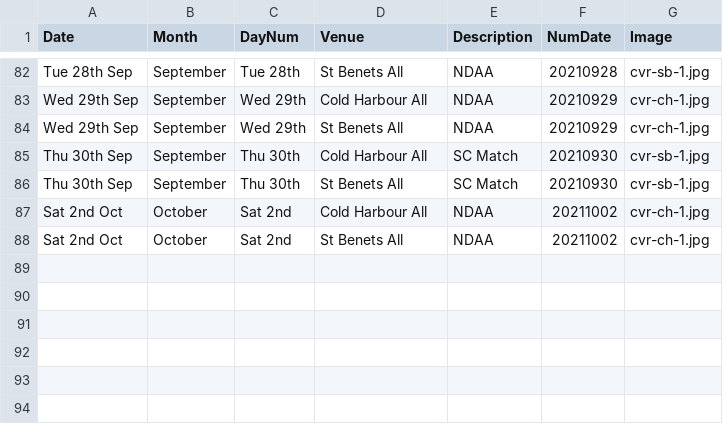
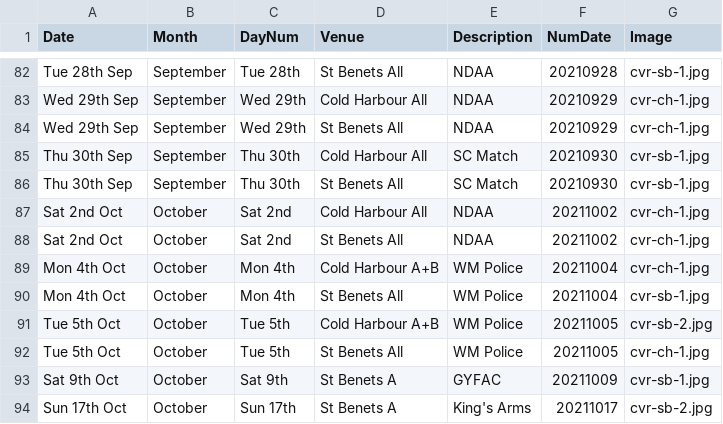
Before and after one commit to ndaa-developer/ndaa-release-two, a CSV file: _data/bookings.csv, drawn as a sheet; only a part is shown, gaps mark what is left out; the diff names each change by its address in the sheet, - before the commit and + after, or states it on an @@ line.

Commit message:
more bookings

```diff
--- a/_data/bookings.csv
+++ b/_data/bookings.csv
+row 89: Mon 4th Oct | October | Mon 4th | Cold Harbour A+B | WM Police | 20211004 | cvr-ch-1.jpg
+row 90: Mon 4th Oct | October | Mon 4th | St Benets All | WM Police | 20211004 | cvr-sb-1.jpg
+row 91: Tue 5th Oct | October | Tue 5th | Cold Harbour A+B | WM Police | 20211005 | cvr-sb-2.jpg
+row 92: Tue 5th Oct | October | Tue 5th | St Benets All | WM Police | 20211005 | cvr-ch-1.jpg
+row 93: Sat 9th Oct | October | Sat 9th | St Benets A | GYFAC | 20211009 | cvr-sb-1.jpg
+row 94: Sun 17th Oct | October | Sun 17th | St Benets A | King's Arms | 20211017 | cvr-sb-2.jpg
```
